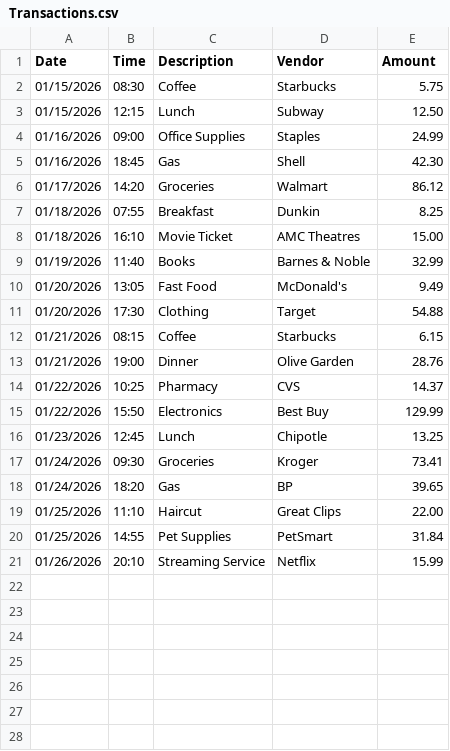
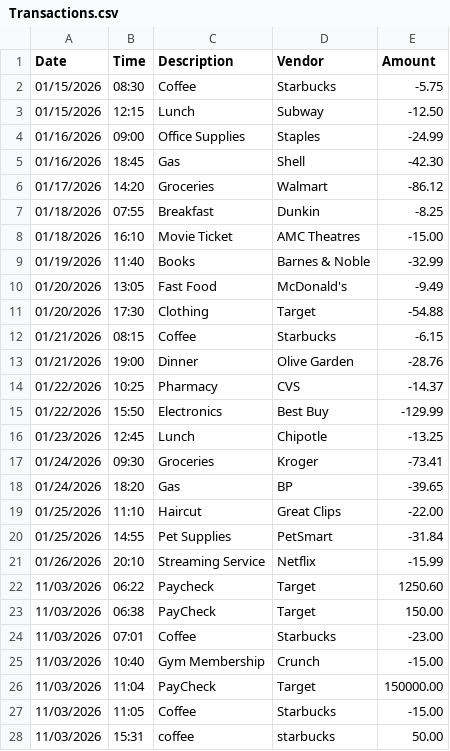
Before and after one commit to pablorangeeel/BootCamp_Rangel, a CSV file: CLI-Application/src/main/resources/Transactions.csv, drawn as a sheet; only a part is shown; the diff covers the shown part only.

Commit message:
Complete ledger module and display transactions as intended

```diff
--- a/CLI-Application/src/main/resources/Transactions.csv
+++ b/CLI-Application/src/main/resources/Transactions.csv
@@ -1,21 +1,28 @@
 Date | Time | Description | Vendor | Amount
-01/15/2026 | 08:30 | Coffee | Starbucks | 5.75
-01/15/2026 | 12:15 | Lunch | Subway | 12.50
-01/16/2026 | 09:00 | Office Supplies | Staples | 24.99
-01/16/2026 | 18:45 | Gas | Shell | 42.30
-01/17/2026 | 14:20 | Groceries | Walmart | 86.12
-01/18/2026 | 07:55 | Breakfast | Dunkin | 8.25
-01/18/2026 | 16:10 | Movie Ticket | AMC Theatres | 15.00
-01/19/2026 | 11:40 | Books | Barnes & Noble | 32.99
-01/20/2026 | 13:05 | Fast Food | McDonald's | 9.49
-01/20/2026 | 17:30 | Clothing | Target | 54.88
-01/21/2026 | 08:15 | Coffee | Starbucks | 6.15
-01/21/2026 | 19:00 | Dinner | Olive Garden | 28.76
-01/22/2026 | 10:25 | Pharmacy | CVS | 14.37
-01/22/2026 | 15:50 | Electronics | Best Buy | 129.99
-01/23/2026 | 12:45 | Lunch | Chipotle | 13.25
-01/24/2026 | 09:30 | Groceries | Kroger | 73.41
-01/24/2026 | 18:20 | Gas | BP | 39.65
-01/25/2026 | 11:10 | Haircut | Great Clips | 22.00
-01/25/2026 | 14:55 | Pet Supplies | PetSmart | 31.84
-01/26/2026 | 20:10 | Streaming Service | Netflix | 15.99
+01/15/2026 | 08:30 | Coffee | Starbucks | -5.75
+01/15/2026 | 12:15 | Lunch | Subway | -12.50
+01/16/2026 | 09:00 | Office Supplies | Staples | -24.99
+01/16/2026 | 18:45 | Gas | Shell | -42.30
+01/17/2026 | 14:20 | Groceries | Walmart | -86.12
+01/18/2026 | 07:55 | Breakfast | Dunkin | -8.25
+01/18/2026 | 16:10 | Movie Ticket | AMC Theatres | -15.00
+01/19/2026 | 11:40 | Books | Barnes & Noble | -32.99
+01/20/2026 | 13:05 | Fast Food | McDonald's | -9.49
+01/20/2026 | 17:30 | Clothing | Target | -54.88
+01/21/2026 | 08:15 | Coffee | Starbucks | -6.15
+01/21/2026 | 19:00 | Dinner | Olive Garden | -28.76
+01/22/2026 | 10:25 | Pharmacy | CVS | -14.37
+01/22/2026 | 15:50 | Electronics | Best Buy | -129.99
+01/23/2026 | 12:45 | Lunch | Chipotle | -13.25
+01/24/2026 | 09:30 | Groceries | Kroger | -73.41
+01/24/2026 | 18:20 | Gas | BP | -39.65
+01/25/2026 | 11:10 | Haircut | Great Clips | -22.00
+01/25/2026 | 14:55 | Pet Supplies | PetSmart | -31.84
+01/26/2026 | 20:10 | Streaming Service | Netflix | -15.99
+11/03/2026 | 06:22 | Paycheck | Target | 1250.60
+11/03/2026 | 06:38 | PayCheck | Target | 150.00
+11/03/2026 | 07:01 | Coffee | Starbucks | -23.00
+11/03/2026 | 10:40 | Gym Membership | Crunch | -15.00
+11/03/2026 | 11:04 | PayCheck | Target | 150000.00
+11/03/2026 | 11:05 | Coffee | Starbucks | -15.00
+11/03/2026 | 15:31 | coffee | starbucks | 50.00
```
Also changed, not shown: 1 added row elsewhere in this file, 4 other files.
